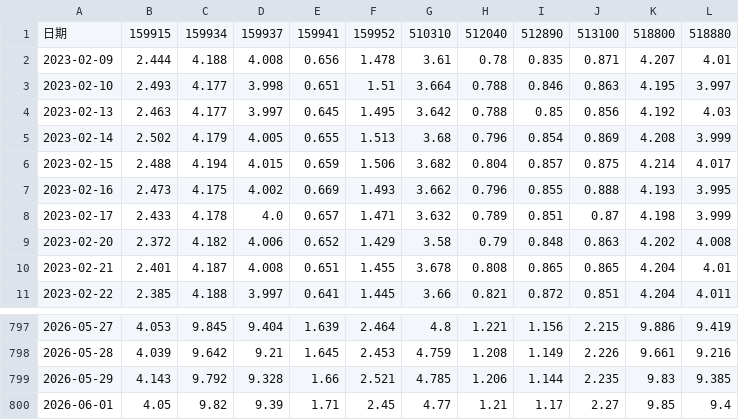
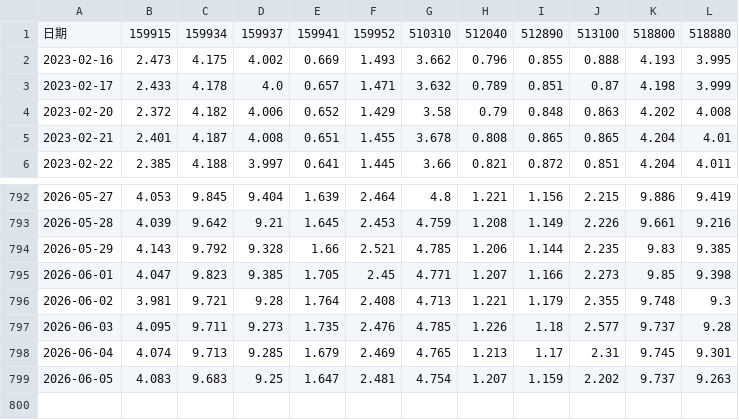
Before and after one commit to hxttudf/etf-backtrader, a CSV file: etf_prices_tencent_open.csv, drawn as a sheet; only a part is shown, gaps mark what is left out.

```diff
--- a/etf_prices_tencent_open.csv
+++ b/etf_prices_tencent_open.csv
@@ -1,7 +1,2 @@
 日期,159915,159934,159937,159941,159952,510310,512040,512890,513100,518800,518880
-2023-02-09,2.444,4.188,4.008,0.656,1.478,3.61,0.78,0.835,0.871,4.207,4.01
-2023-02-10,2.493,4.177,3.998,0.651,1.51,3.664,0.788,0.846,0.863,4.195,3.997
-2023-02-13,2.463,4.177,3.997,0.645,1.495,3.642,0.788,0.85,0.856,4.192,4.03
-2023-02-14,2.502,4.179,4.005,0.655,1.513,3.68,0.796,0.854,0.869,4.208,3.999
-2023-02-15,2.488,4.194,4.015,0.659,1.506,3.682,0.804,0.857,0.875,4.214,4.017
 2023-02-16,2.473,4.175,4.002,0.669,1.493,3.662,0.796,0.855,0.888,4.193,3.995
@@ -799,2 +794,6 @@
 2026-05-29,4.143,9.792,9.328,1.66,2.521,4.785,1.206,1.144,2.235,9.83,9.385
-2026-06-01,4.05,9.82,9.39,1.71,2.45,4.77,1.21,1.17,2.27,9.85,9.4
+2026-06-01,4.047,9.823,9.385,1.705,2.45,4.771,1.207,1.166,2.273,9.85,9.398
+2026-06-02,3.981,9.721,9.28,1.764,2.408,4.713,1.221,1.179,2.355,9.748,9.3
+2026-06-03,4.095,9.711,9.273,1.735,2.476,4.785,1.226,1.18,2.577,9.737,9.28
+2026-06-04,4.074,9.713,9.285,1.679,2.469,4.765,1.213,1.17,2.31,9.745,9.301
+2026-06-05,4.083,9.683,9.25,1.647,2.481,4.754,1.207,1.159,2.202,9.737,9.263
```
Also changed, not shown: etf_prices_tencent.csv, 9 other files.
